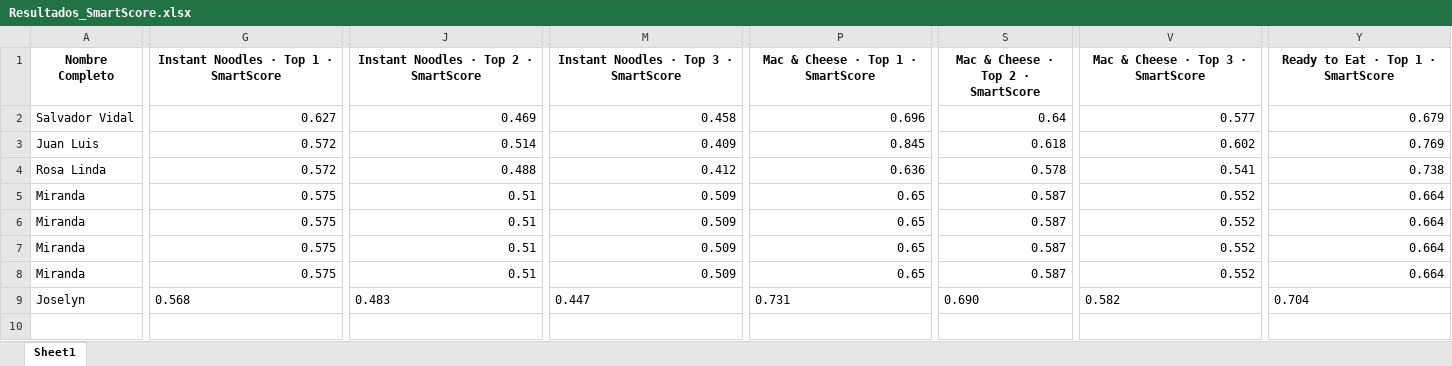
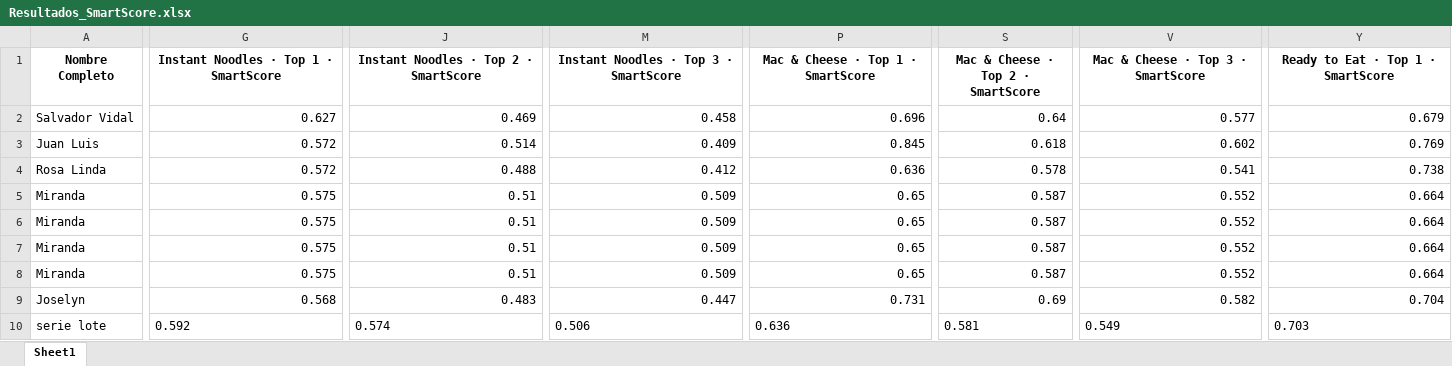
Before and after one commit to SChavavt/app_Estancia, an Excel workbook: Resultados_SmartScore.xlsx, sheet Sheet1, drawn as a sheet; only a part is shown, gaps mark what is left out; values as stored, in another font and other column widths than the file's, no borders; rows hold the shown columns only; the diff covers the shown part only; the diff names each change by its address in the sheet, - before the commit and + after, or states it on an @@ line.

Commit message:
Actualización SmartScore desde Streamlit (serie lote)

```diff
--- a/Resultados_SmartScore.xlsx (sheet Sheet1)
+++ b/Resultados_SmartScore.xlsx (sheet Sheet1)
-G9 alignment: left
+G9 alignment: right
-J9 alignment: left
+J9 alignment: right
-M9 alignment: left
+M9 alignment: right
-P9 alignment: left
+P9 alignment: right
-S9: 0.690
+S9: 0.69
-V9 alignment: left
+V9 alignment: right
-Y9 alignment: left
+Y9 alignment: right
+row 10: serie lote | 0.592 | 0.574 | 0.506 | 0.636 | 0.581 | 0.549 | 0.703
```
Also changed, not shown: cell formats elsewhere in this sheet.
